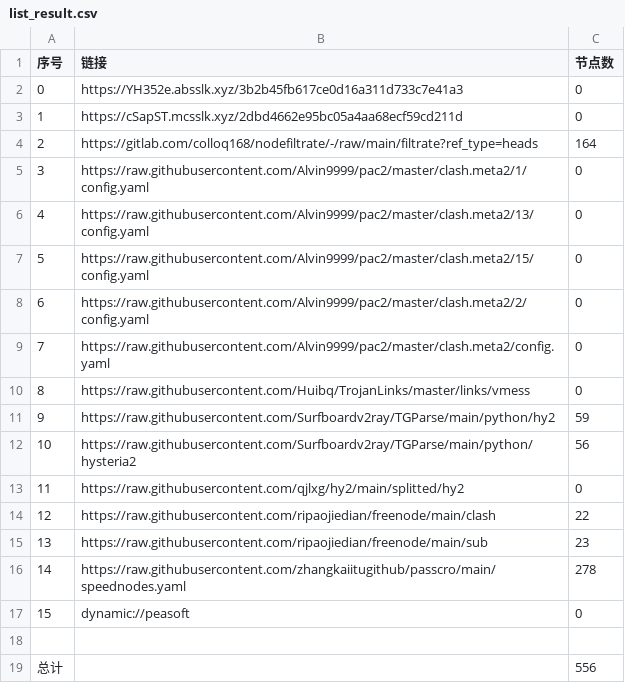
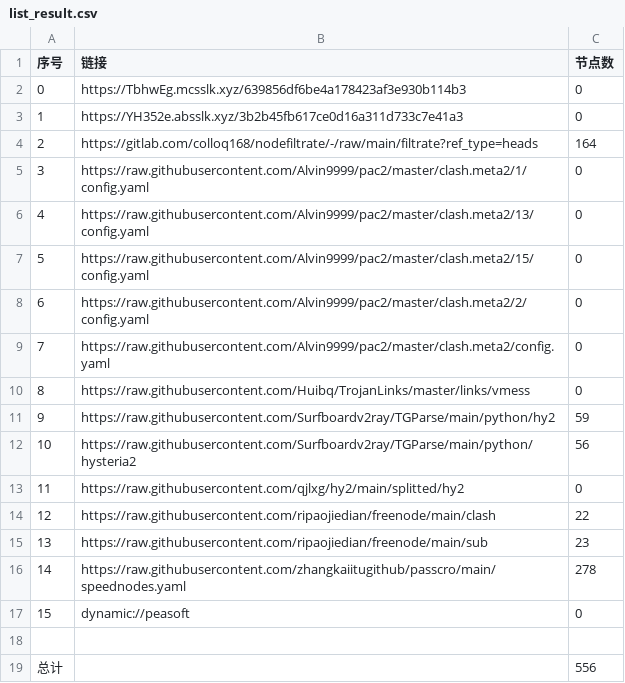
Before and after one commit to hicass-1102/AutoMergePublicNodes, a CSV file: list_result.csv, drawn as a sheet.

```diff
--- a/list_result.csv
+++ b/list_result.csv
@@ -1,4 +1,4 @@
 序号,链接,节点数
-0,https://YH352e.absslk.xyz/3b2b45fb617ce0d16a311d733c7e41a3,0
-1,https://cSapST.mcsslk.xyz/2dbd4662e95bc05a4aa68ecf59cd211d,0
+0,https://TbhwEg.mcsslk.xyz/639856df6be4a178423af3e930b114b3,0
+1,https://YH352e.absslk.xyz/3b2b45fb617ce0d16a311d733c7e41a3,0
 2,https://gitlab.com/colloq168/nodefiltrate/-/raw/main/filtrate?ref_type=heads,164
```
Also changed, not shown: 5 other files.
